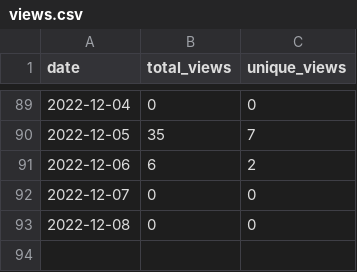
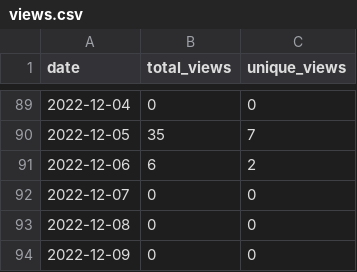
Before and after one commit to MatthewBentz/Comp3350, a CSV file: .traffic/views.csv, drawn as a sheet; only a part is shown, gaps mark what is left out; the diff names each change by its address in the sheet, - before the commit and + after, or states it on an @@ line.

```diff
--- a/.traffic/views.csv
+++ b/.traffic/views.csv
+row 94: 2022-12-09 | 0 | 0
```
Also changed, not shown: .traffic/clones.csv, 3 other files.
